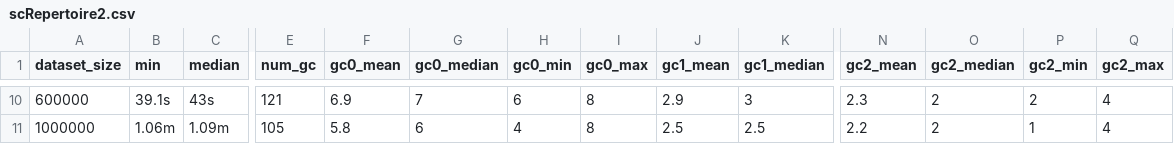
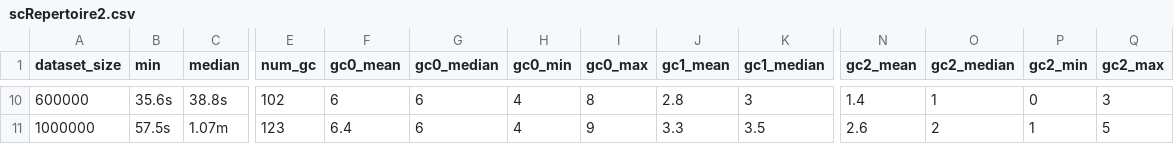
Before and after one commit to BorchLab/scRepertoire.v2_manuscript, a CSV file: supplemental-analysis/combineTCR-benchmark/results/scRepertoire2.csv, drawn as a sheet; only a part is shown, gaps mark what is left out; the diff covers the shown part only; the diff names each change by its address in the sheet, - before the commit and + after, or states it on an @@ line.

```diff
--- a/supplemental-analysis/combineTCR-benchmark/results/scRepertoire2.csv
+++ b/supplemental-analysis/combineTCR-benchmark/results/scRepertoire2.csv
-B10 (min): 39.1s
+B10 (min): 35.6s
-C10 (median): 43s
+C10 (median): 38.8s
-E10 (num_gc): 121
+E10 (num_gc): 102
-F10 (gc0_mean): 6.9
+F10 (gc0_mean): 6
-G10 (gc0_median): 7
+G10 (gc0_median): 6
-H10 (gc0_min): 6
+H10 (gc0_min): 4
-J10 (gc1_mean): 2.9
+J10 (gc1_mean): 2.8
-N10 (gc2_mean): 2.3
+N10 (gc2_mean): 1.4
-O10 (gc2_median): 2
+O10 (gc2_median): 1
-P10 (gc2_min): 2
+P10 (gc2_min): 0
-Q10 (gc2_max): 4
+Q10 (gc2_max): 3
-B11 (min): 1.06m
+B11 (min): 57.5s
-C11 (median): 1.09m
+C11 (median): 1.07m
-E11 (num_gc): 105
+E11 (num_gc): 123
-F11 (gc0_mean): 5.8
+F11 (gc0_mean): 6.4
-I11 (gc0_max): 8
+I11 (gc0_max): 9
-J11 (gc1_mean): 2.5
+J11 (gc1_mean): 3.3
-K11 (gc1_median): 2.5
+K11 (gc1_median): 3.5
-N11 (gc2_mean): 2.2
+N11 (gc2_mean): 2.6
-Q11 (gc2_max): 4
+Q11 (gc2_max): 5
```
Also changed, not shown: 87 edited cells elsewhere in this file.
